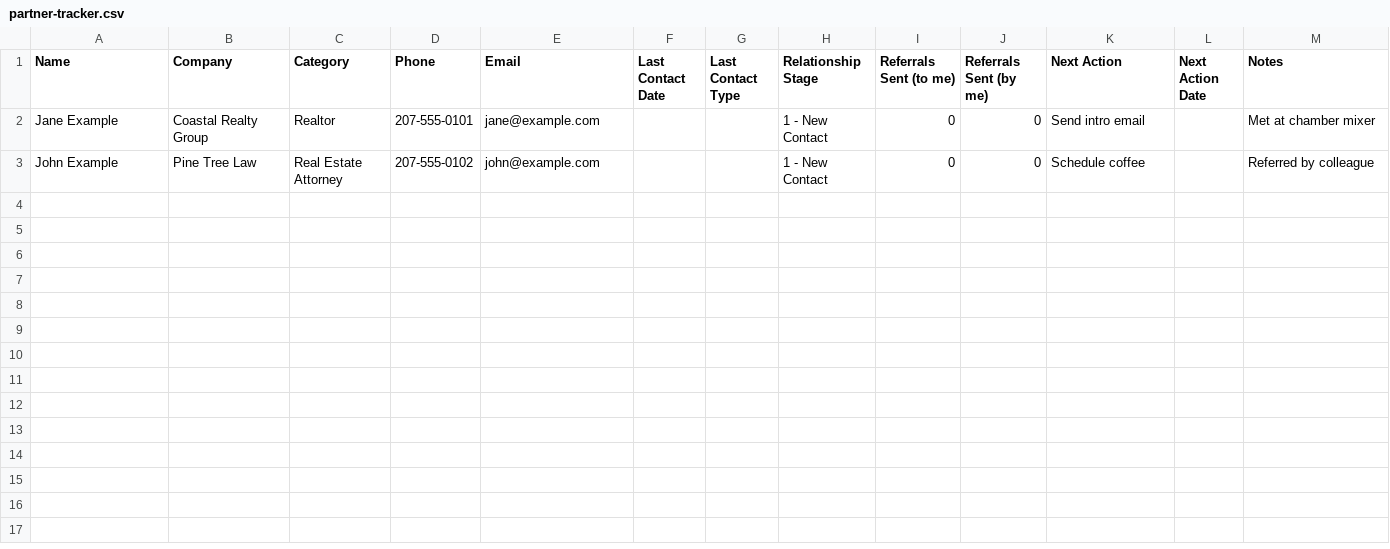
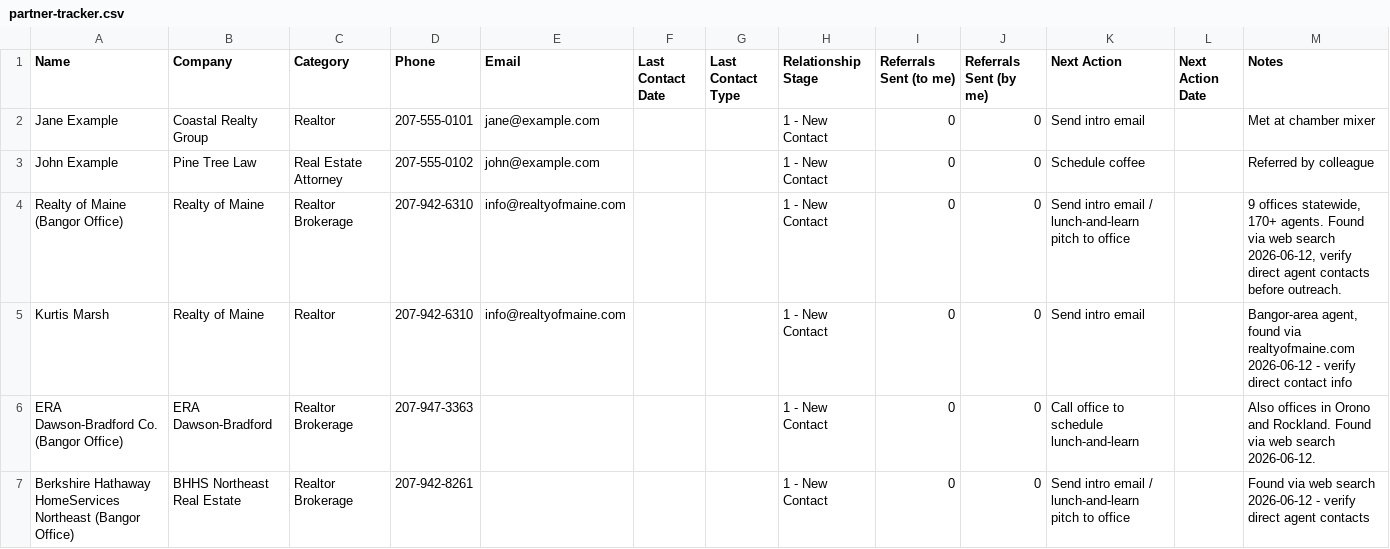
Before and after one commit to dereksdatuh/BaxterMortgage, a CSV file: referral-partners/partner-tracker.csv, drawn as a sheet.

```diff
--- a/referral-partners/partner-tracker.csv
+++ b/referral-partners/partner-tracker.csv
@@ -3 +3,5 @@ Jane Example,Coastal Realty Group,Realtor,207-555-0101,jane@example.com,,,1 - Ne
 John Example,Pine Tree Law,Real Estate Attorney,207-555-0102,john@example.com,,,1 - New Contact,0,0,Schedule coffee,,Referred by colleague
+Realty of Maine (Bangor Office),Realty of Maine,Realtor Brokerage,207-942-6310,info@realtyofmaine.com,,,1 - New Contact,0,0,Send intro email / lunch-and-learn pitch to office,,"9 offices statewide, 170+ agents. Found via web search 2026-06-12, verify direct agent contacts before outreach."
+Kurtis Marsh,Realty of Maine,Realtor,207-942-6310,info@realtyofmaine.com,,,1 - New Contact,0,0,Send intro email,,"Bangor-area agent, found via realtyofmaine.com 2026-06-12 - verify direct contact info"
+ERA Dawson-Bradford Co. (Bangor Office),ERA Dawson-Bradford,Realtor Brokerage,207-947-3363,,,,1 - New Contact,0,0,Call office to schedule lunch-and-learn,,"Also offices in Orono and Rockland. Found via web search 2026-06-12."
+Berkshire Hathaway HomeServices Northeast (Bangor Office),BHHS Northeast Real Estate,Realtor Brokerage,207-942-8261,,,,1 - New Contact,0,0,Send intro email / lunch-and-learn pitch to office,,Found via web search 2026-06-12 - verify direct agent contacts
```
Also changed, not shown: 2 other files.
